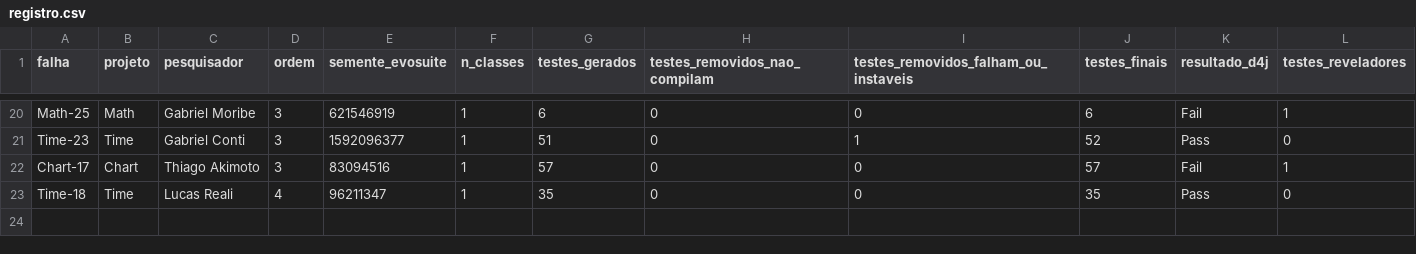
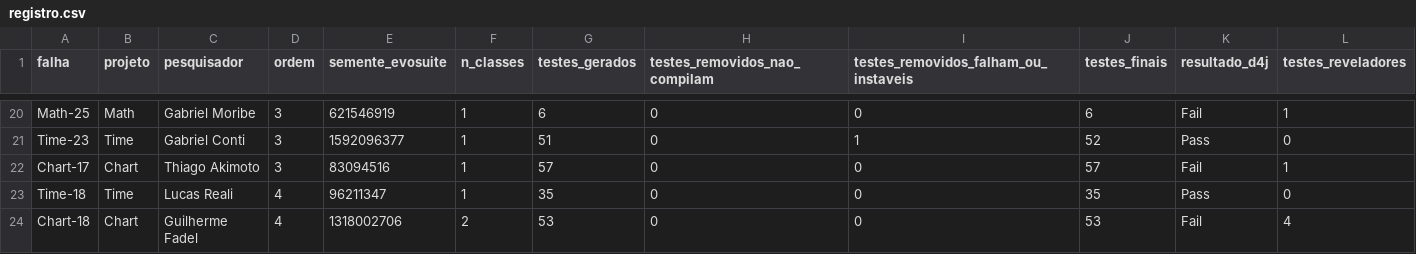
Before and after one commit to F4D3L/instrumentacao-experimento, a CSV file: dados/registro.csv, drawn as a sheet; only a part is shown, gaps mark what is left out; rows hold the shown columns only; the diff names each change by its address in the sheet, - before the commit and + after, or states it on an @@ line.

Commit message:
teste Chart-18 (Guilherme Fadel, ordem 4)

```diff
--- a/dados/registro.csv
+++ b/dados/registro.csv
+row 24: Chart-18 | Chart | Guilherme Fadel | 4 | 1318002706 | 2 | 53 | 0 | 0 | 53 | Fail | 4
```
Also changed, not shown: 23 other files.
